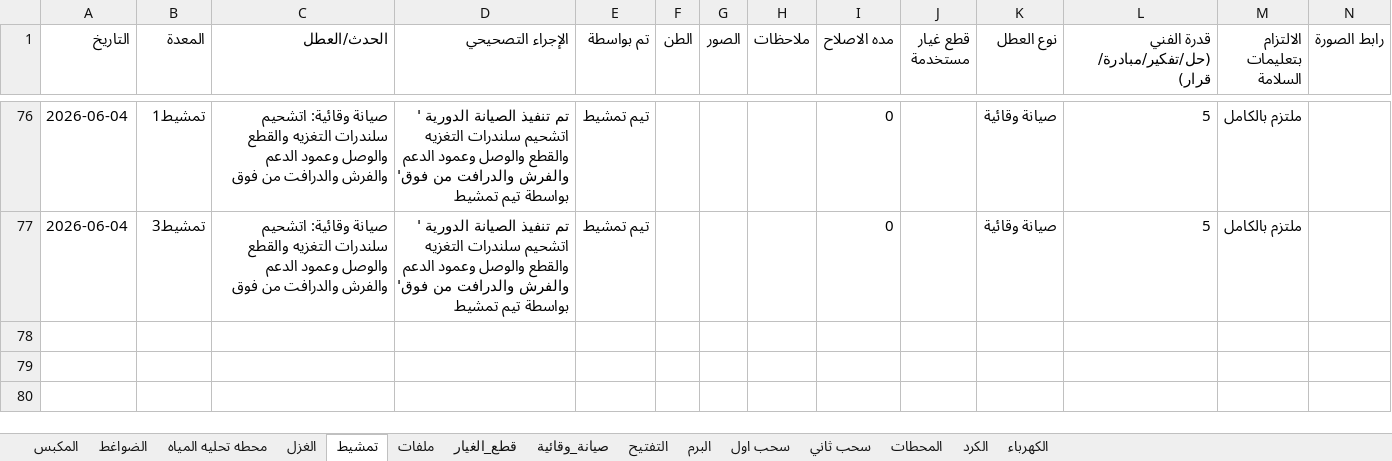
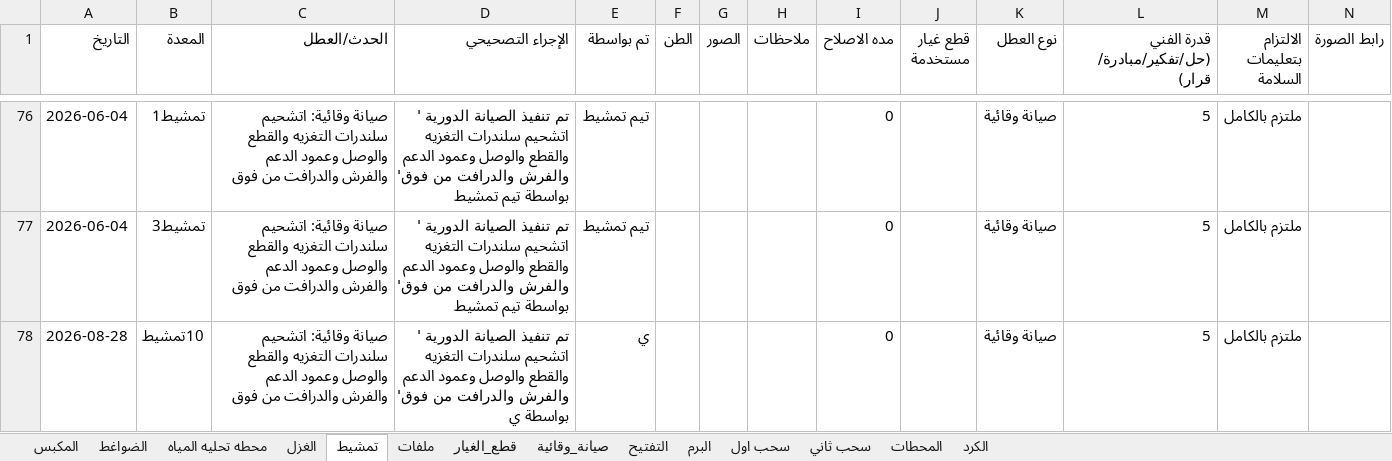
Before and after one commit to mahmedabdallh123/zahra, an Excel workbook: l9.xlsx, sheet تمشيط, drawn as a sheet; only a part is shown, gaps mark what is left out; values as stored, in another font and other column widths than the file's, no borders; the diff names each change by its address in the sheet, - before the commit and + after, or states it on an @@ line.

```diff
--- a/l9.xlsx (sheet تمشيط)
+++ b/l9.xlsx (sheet تمشيط)
-sheet tab: الكهرباء
+row 78: 2026-08-28 | 10تمشيط | صيانة وقائية: اتشحيم سلندرات التغزيه والقطع والوصل وعمود الدعم والفرش والدرافت من فوق | تم تنفيذ الصيانة الدورية ' اتشحيم سلندرات التغزيه والقطع والوصل وعمود الدعم والفرش والدرافت من فوق' بواسطة ي | ي |  |  |  | 0 |  | صيانة وقائية | 5 | ملتزم بالكامل
```
Also changed, not shown: sheet الكرد, sheet صيانة_وقائية, sheet المحطات, sheet الضواغط, sheet التفتيح, sheet المكبس, 2 more sheets.
